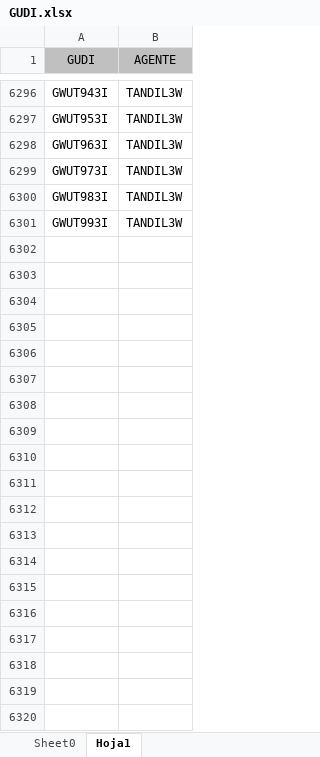
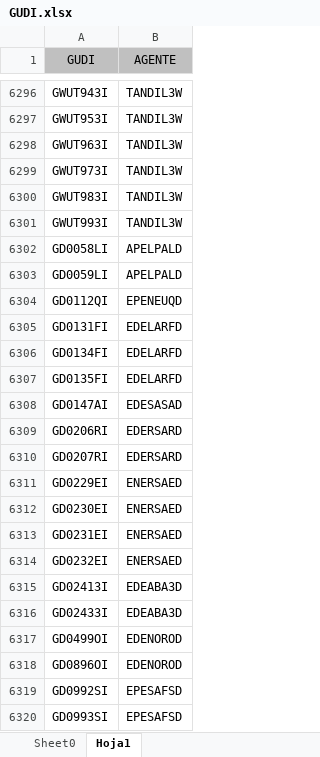
Before and after one commit to daniraggio/dashboard-MEM, an Excel workbook: data/consumos/GUDI.xlsx, sheet Hoja1, drawn as a sheet; only a part is shown, gaps mark what is left out; values as stored, in another font and other column widths than the file's, no borders; the diff covers the shown part only; the diff names each change by its address in the sheet, - before the commit and + after, or states it on an @@ line.

```diff
--- a/data/consumos/GUDI.xlsx (sheet Hoja1)
+++ b/data/consumos/GUDI.xlsx (sheet Hoja1)
+row 6302: GD0058LI | APELPALD
+row 6303: GD0059LI | APELPALD
+row 6304: GD0112QI | EPENEUQD
+row 6305: GD0131FI | EDELARFD
+row 6306: GD0134FI | EDELARFD
+row 6307: GD0135FI | EDELARFD
+row 6308: GD0147AI | EDESASAD
+row 6309: GD0206RI | EDERSARD
+row 6310: GD0207RI | EDERSARD
+row 6311: GD0229EI | ENERSAED
+row 6312: GD0230EI | ENERSAED
+row 6313: GD0231EI | ENERSAED
+row 6314: GD0232EI | ENERSAED
+row 6315: GD02413I | EDEABA3D
+row 6316: GD02433I | EDEABA3D
+row 6317: GD0499OI | EDENOROD
+row 6318: GD0896OI | EDENOROD
+row 6319: GD0992SI | EPESAFSD
+row 6320: GD0993SI | EPESAFSD
```
Also changed, not shown: 41 added rows elsewhere in this sheet, sheet Sheet0, data/consumos/GUMAs.xlsx, data/consumos/GUMEs.xlsx.
